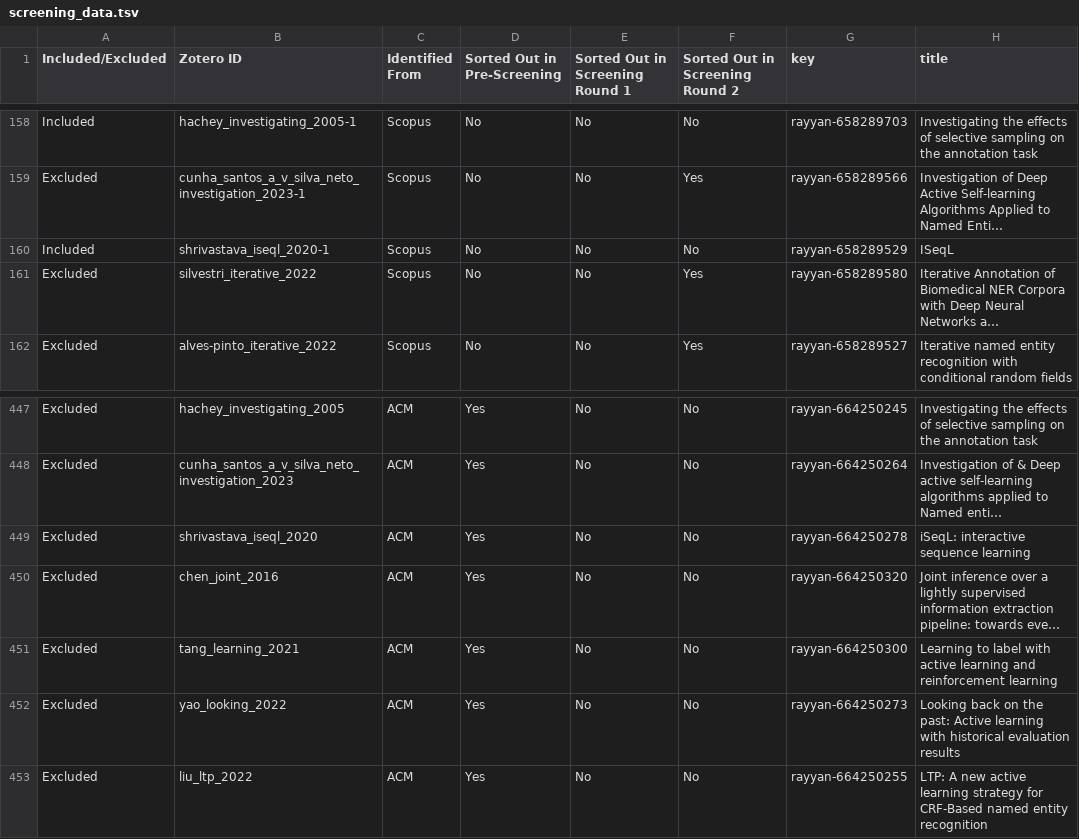
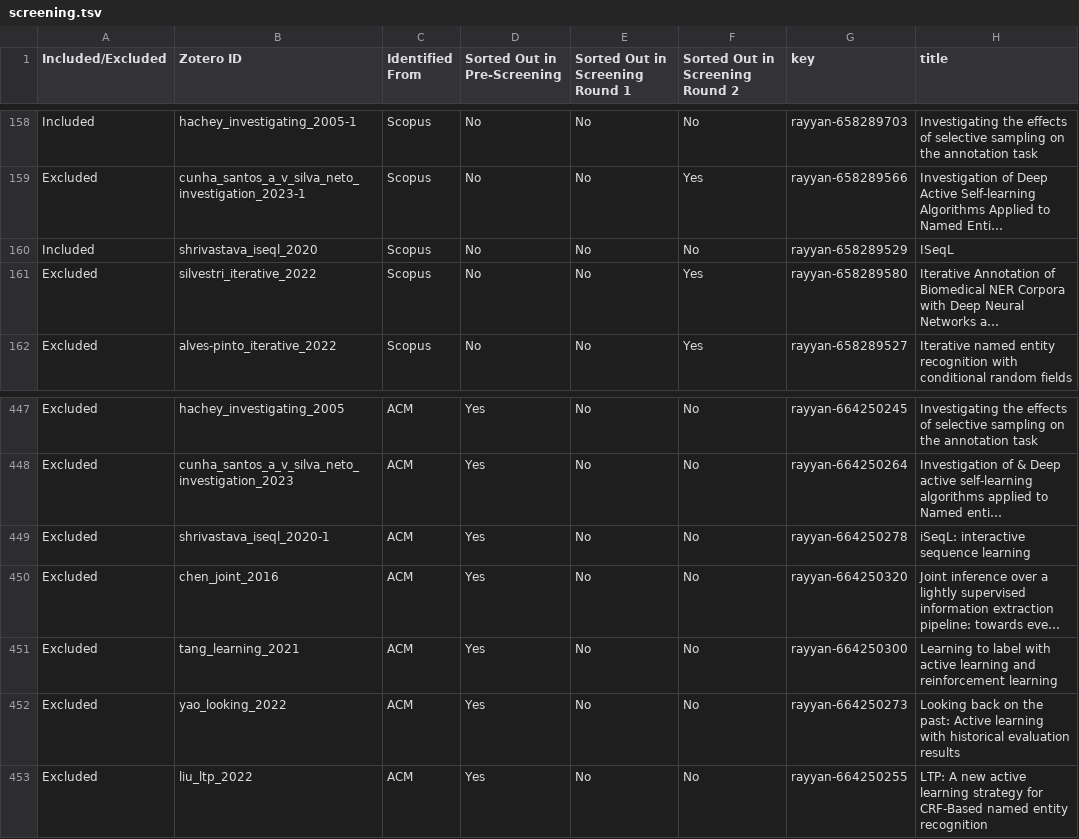
Before and after one commit to philipp-kohl/scoping-review-active-learning-er, a TSV file: screening.tsv (was screening_data.tsv), drawn as a sheet; only a part is shown, gaps mark what is left out; long unchanged cells end in …; the diff names each change by its address in the sheet, - before the commit and + after, or states it on an @@ line.

```diff
--- a/screening_data.tsv
+++ b/screening.tsv
-B160 (Zotero ID): shrivastava_iseql_2020-1
+B160 (Zotero ID): shrivastava_iseql_2020
-B449 (Zotero ID): shrivastava_iseql_2020
+B449 (Zotero ID): shrivastava_iseql_2020-1
```
Also changed, not shown: 1 other file.
